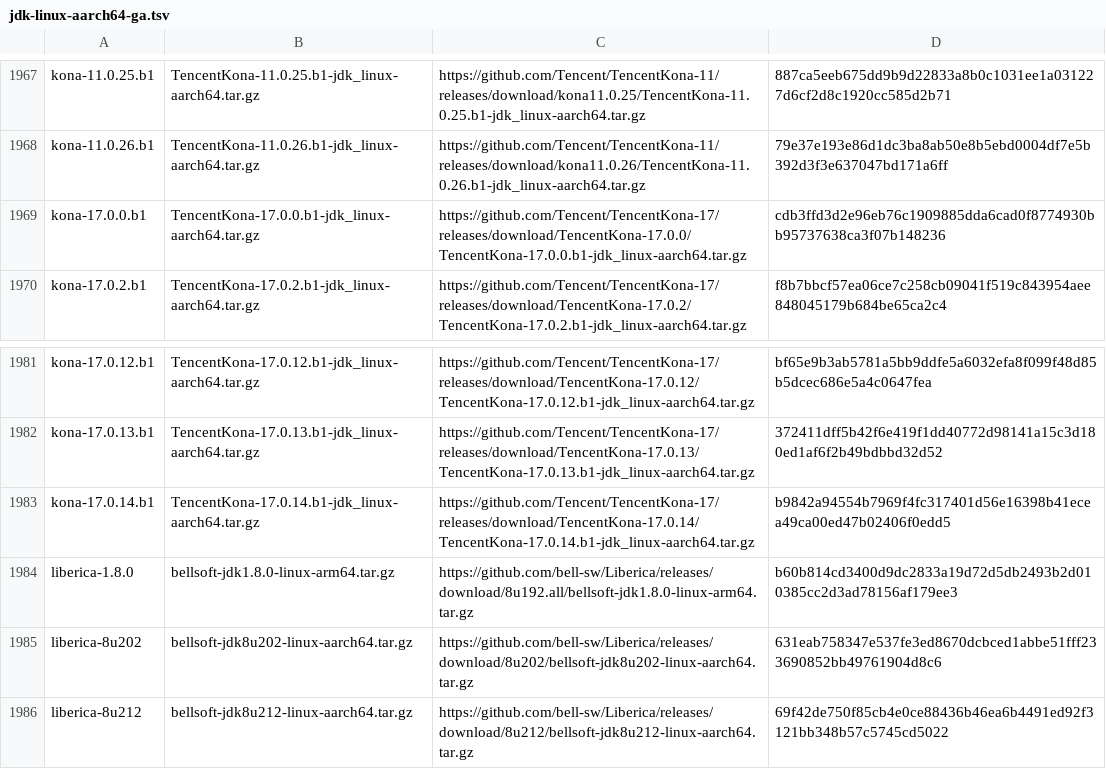
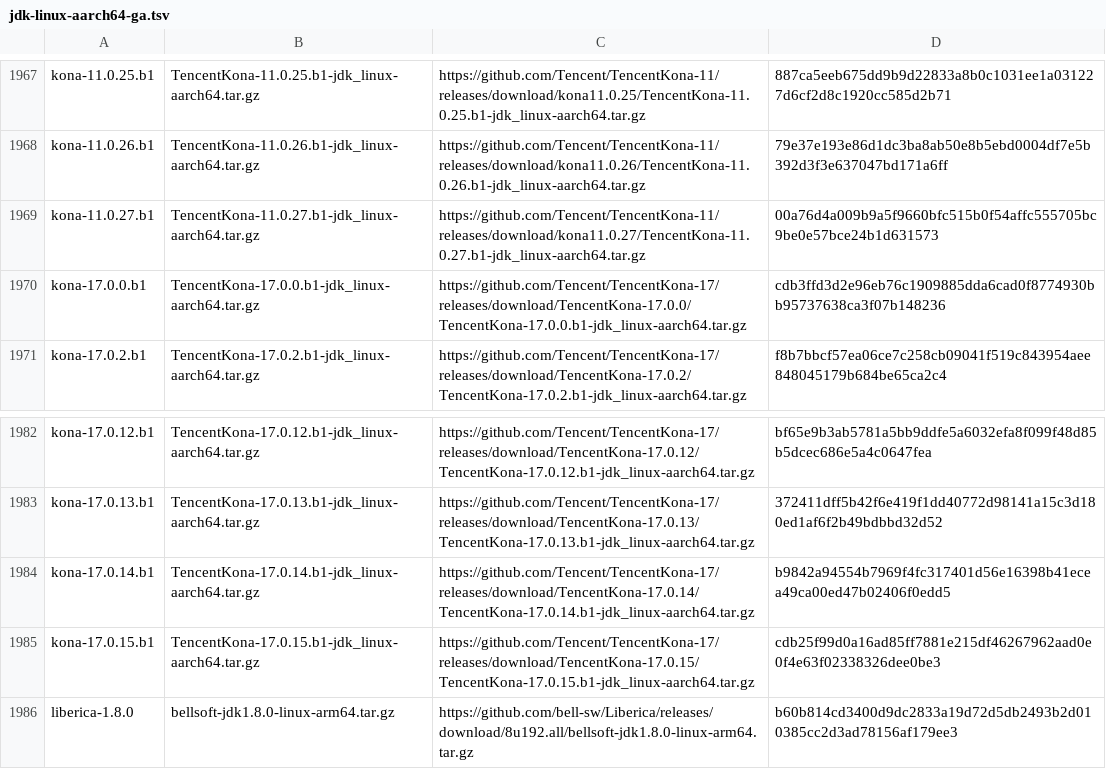
Before and after one commit to halcyon/asdf-java, a TSV file: data/jdk-linux-aarch64-ga.tsv, drawn as a sheet; only a part is shown, gaps mark what is left out; the shorter side is filled out with more unchanged rows.

```diff
--- a/data/jdk-linux-aarch64-ga.tsv
+++ b/data/jdk-linux-aarch64-ga.tsv
@@ -1968,2 +1968,3 @@ kona-11.0.25.b1	TencentKona-11.0.25.b1-jdk_linux-aarch64.tar.gz	https://github.c
 kona-11.0.26.b1	TencentKona-11.0.26.b1-jdk_linux-aarch64.tar.gz	https://github.com/Tencent/TencentKona-11/releases/download/kona11.0.26/TencentKona-11.0.26.b1-jdk_linux-aarch64.tar.gz	79e37e193e86d1dc3ba8ab50e8b5ebd0004df7e5b392d3f3e637047bd171a6ff
+kona-11.0.27.b1	TencentKona-11.0.27.b1-jdk_linux-aarch64.tar.gz	https://github.com/Tencent/TencentKona-11/releases/download/kona11.0.27/TencentKona-11.0.27.b1-jdk_linux-aarch64.tar.gz	00a76d4a009b9a5f9660bfc515b0f54affc555705bc9be0e57bce24b1d631573
 kona-17.0.0.b1	TencentKona-17.0.0.b1-jdk_linux-aarch64.tar.gz	https://github.com/Tencent/TencentKona-17/releases/download/TencentKona-17.0.0/TencentKona-17.0.0.b1-jdk_linux-aarch64.tar.gz	cdb3ffd3d2e96eb76c1909885dda6cad0f8774930bb95737638ca3f07b148236
@@ -1983,2 +1984,3 @@ kona-17.0.13.b1	TencentKona-17.0.13.b1-jdk_linux-aarch64.tar.gz	https://github.c
 kona-17.0.14.b1	TencentKona-17.0.14.b1-jdk_linux-aarch64.tar.gz	https://github.com/Tencent/TencentKona-17/releases/download/TencentKona-17.0.14/TencentKona-17.0.14.b1-jdk_linux-aarch64.tar.gz	b9842a94554b7969f4fc317401d56e16398b41ecea49ca00ed47b02406f0edd5
+kona-17.0.15.b1	TencentKona-17.0.15.b1-jdk_linux-aarch64.tar.gz	https://github.com/Tencent/TencentKona-17/releases/download/TencentKona-17.0.15/TencentKona-17.0.15.b1-jdk_linux-aarch64.tar.gz	cdb25f99d0a16ad85ff7881e215df46267962aad0e0f4e63f02338326dee0be3
 liberica-1.8.0	bellsoft-jdk1.8.0-linux-arm64.tar.gz	https://github.com/bell-sw/Liberica/releases/download/8u192.all/bellsoft-jdk1.8.0-linux-arm64.tar.gz	b60b814cd3400d9dc2833a19d72d5db2493b2d010385cc2d3ad78156af179ee3
```
Also changed, not shown: data/jdk-linux-aarch64.tsv, data/jdk-macosx-aarch64-ga.tsv, 9 other files.
